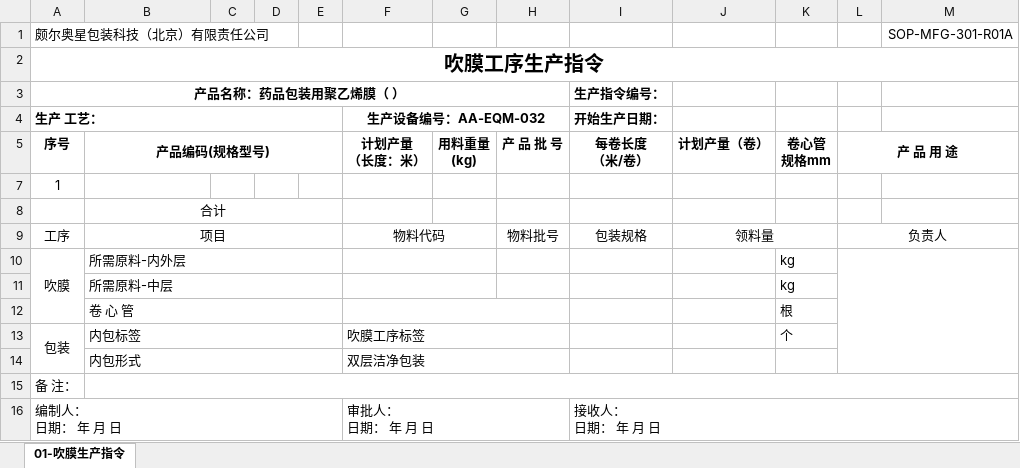
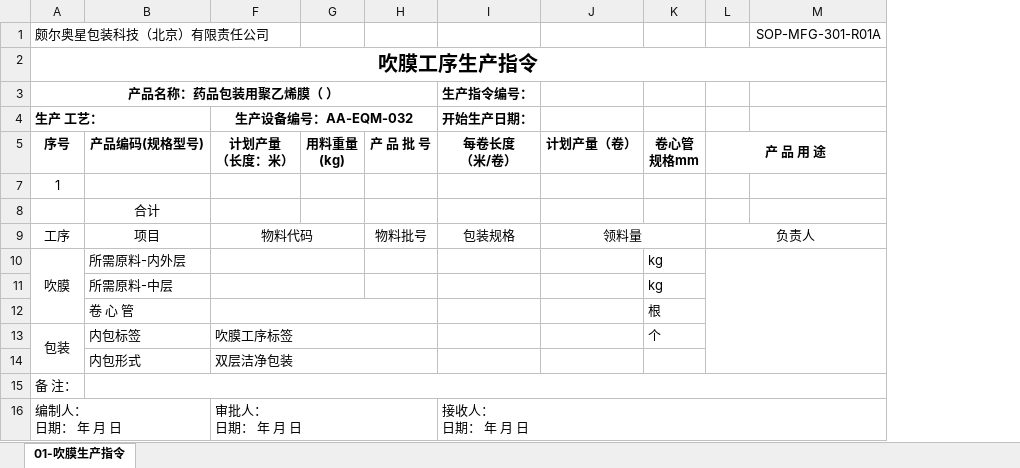
Before and after one commit to warmkid/mitcpro, an Excel workbook: mySystem/mySystem/xls/Extrusion/A/SOP-MFG-301-R01 吹膜工序生产指令.xlsx, sheet 01-吹膜生产指令, drawn as a sheet; values as stored, in another font and other column widths than the file's, no borders; the diff names each change by its address in the sheet, - before the commit and + after, or states it on an @@ line.

```diff
--- a/mySystem/mySystem/xls/Extrusion/A/SOP-MFG-301-R01 吹膜工序生产指令.xlsx (sheet 01-吹膜生产指令)
+++ b/mySystem/mySystem/xls/Extrusion/A/SOP-MFG-301-R01 吹膜工序生产指令.xlsx (sheet 01-吹膜生产指令)
@@ column C hidden, empty @@
@@ column D hidden, empty @@
@@ column E hidden, empty @@
-B5:E5 merged
-B8:E8 merged
-B9:E9 merged
-B10:E10 merged
-B11:E11 merged
-B12:E12 merged
-B13:E13 merged
-B14:E14 merged
```
Also changed, not shown: mySystem/mySystem/xls/Extrusion/A/SOP-MFG-301-R03 吹膜机组清洁记录.xlsx, mySystem/mySystem/xls/Extrusion/A/SOP-MFG-301-R13 吹膜岗位交接班记录.xlsx, 3 other files.
